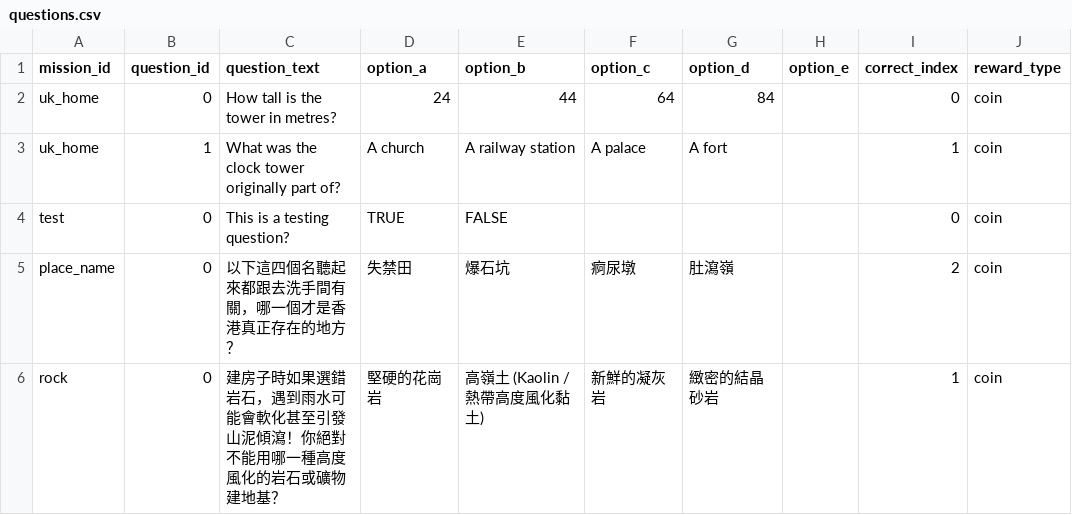
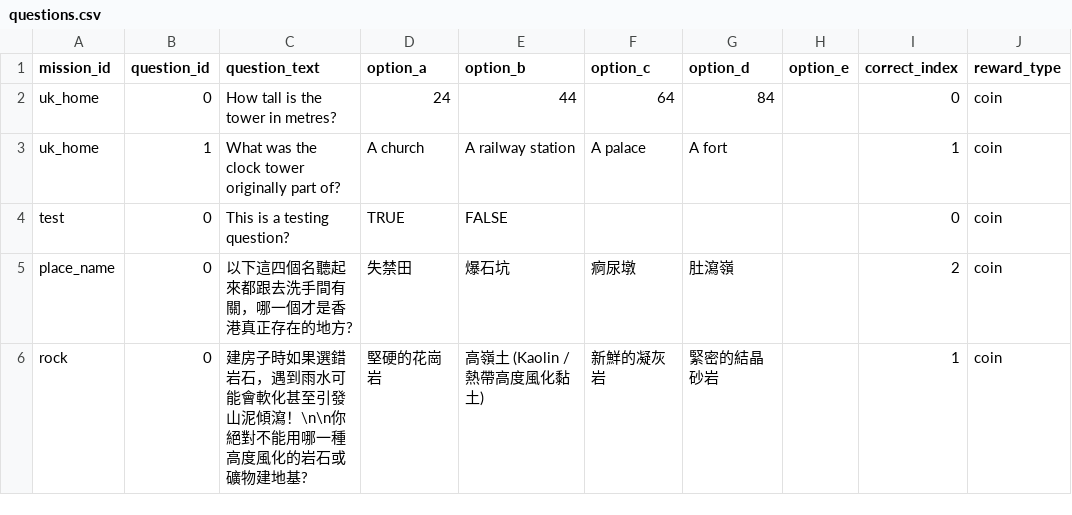
Before and after one commit to haganwyh/Mapcraft, a CSV file: Assets/Map/Scripts/MiniGames/MCQ/questions.csv, drawn as a sheet; only a part is shown; the diff names each change by its address in the sheet, - before the commit and + after, or states it on an @@ line.

```diff
--- a/Assets/Map/Scripts/MiniGames/MCQ/questions.csv
+++ b/Assets/Map/Scripts/MiniGames/MCQ/questions.csv
-C5 (question_text): 以下這四個名聽起來都跟去洗手間有關，哪一個才是香港真正存在的地方？
+C5 (question_text): 以下這四個名聽起來都跟去洗手間有關，哪一個才是香港真正存在的地方?
-C6 (question_text): …泥傾瀉！你絕對不能用哪一種高度風化的岩石或礦物建地基？
+C6 (question_text): …泥傾瀉！\n\n你絕對不能用哪一種高度風化的岩石或礦物建地基?
-G6 (option_d): 緻密的結晶砂岩
+G6 (option_d): 緊密的結晶砂岩
```
Also changed, not shown: 15 other files.
